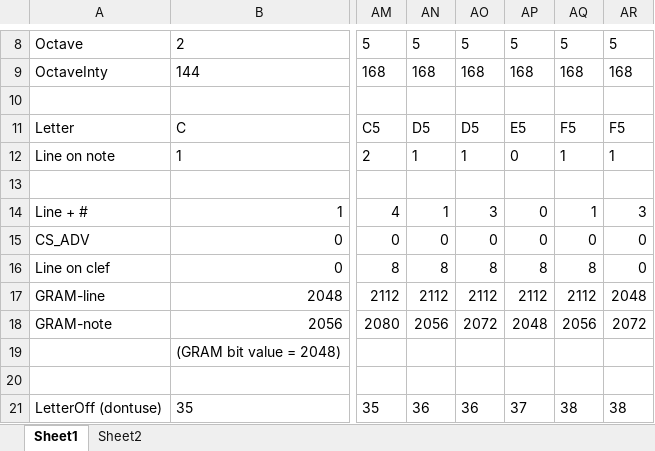
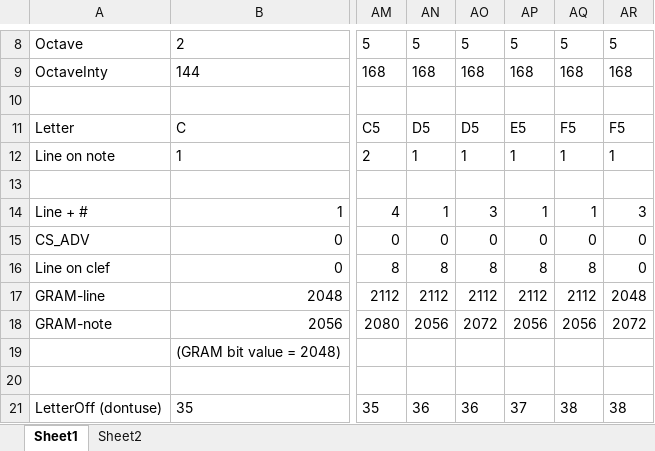
Before and after one commit to marcomarrero/IntyMusic, an Excel workbook: Resources/IntyMusic.xlsx, sheet Sheet1, drawn as a sheet; only a part is shown, gaps mark what is left out; values as stored, in another font and other column widths than the file's, no borders; the diff names each change by its address in the sheet, - before the commit and + after, or states it on an @@ line.

```diff
--- a/Resources/IntyMusic.xlsx (sheet Sheet1)
+++ b/Resources/IntyMusic.xlsx (sheet Sheet1)
-AP12: 0
+AP12: 1
-AP14: 0
+AP14: 1
-AP18: 2048
+AP18: 2056
```
Also changed, not shown: 17 other files.
